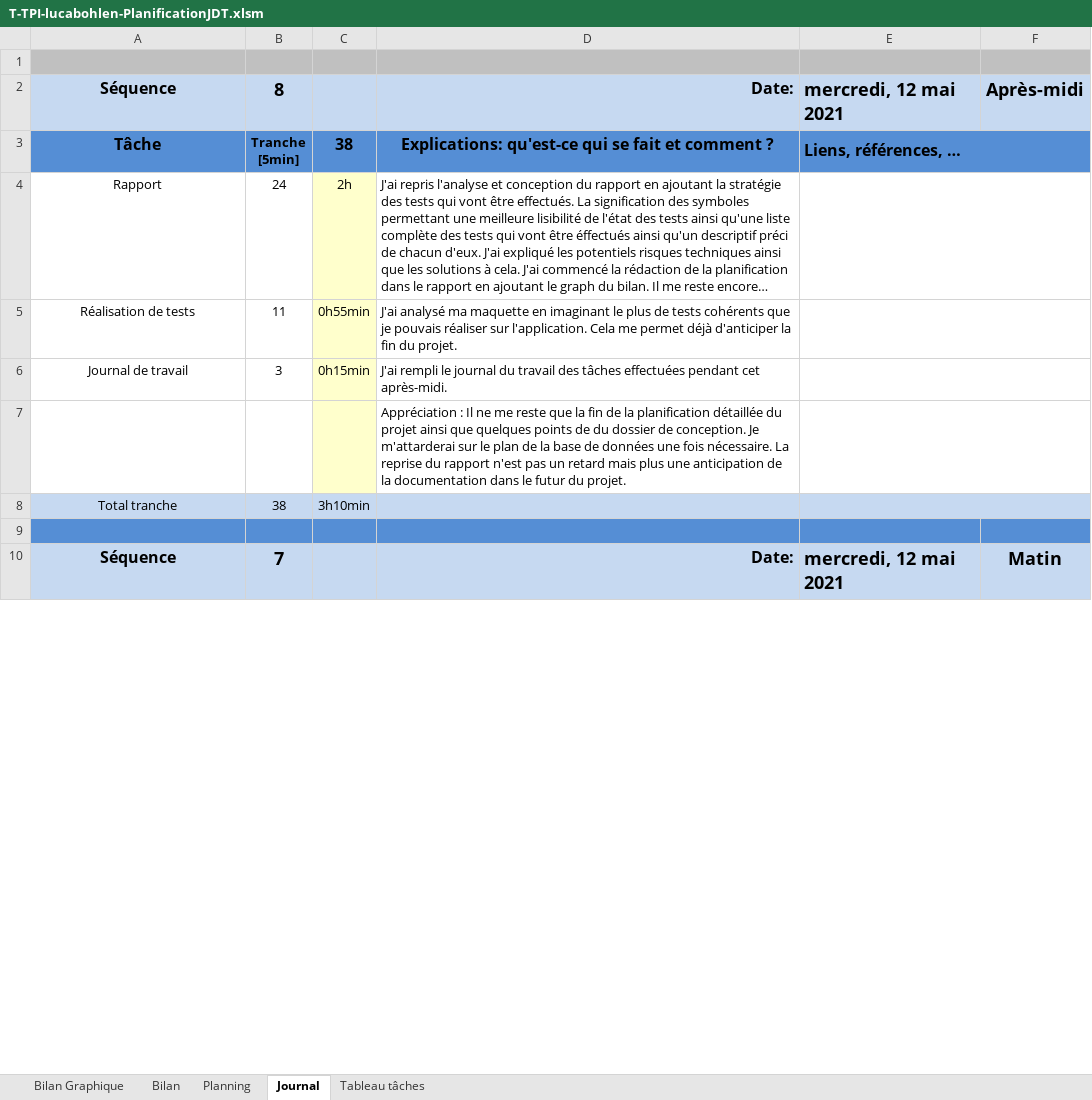
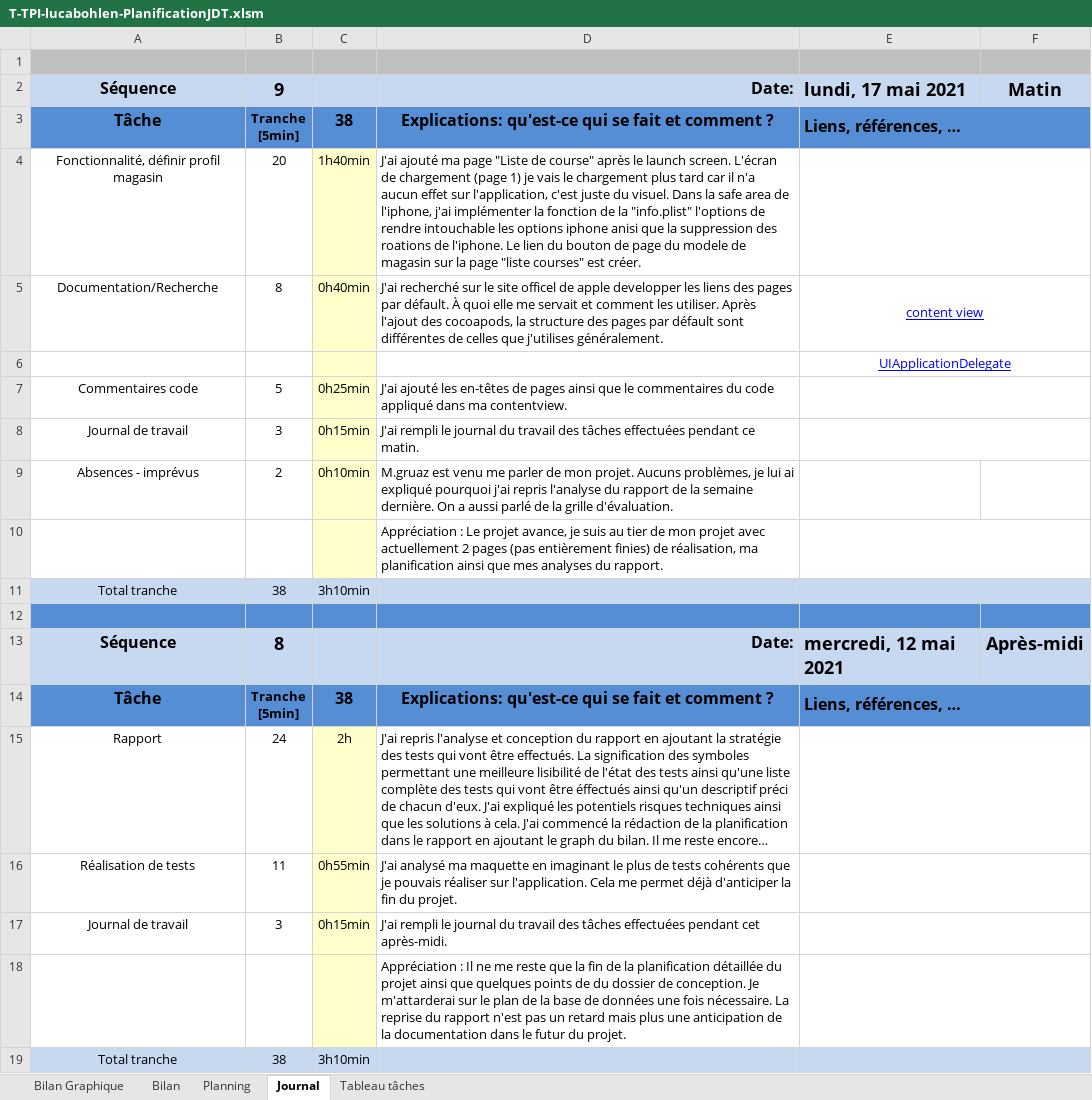
Before and after one commit to LucaBohlen/TPA-ToBuy, an Excel workbook: 1. Planification - Journal de travail/T-TPI-lucabohlen-PlanificationJDT.xlsm, sheet Journal, drawn as a sheet; only a part is shown; the shorter side is filled out with more unchanged rows; long unchanged cells end in …; values as stored, in another font and other column widths than the file's, no borders; charts and pictures and conditional formats not drawn; 1 other sheet too large or unreadable and not compared; ↵ is a line break in a cell; the diff names each change by its address in the sheet, - before the commit and + after, or states it on an @@ line.

Commit message:
JDT + Rapport
rapport : planification détaillée
JDT : ajout JDT journalier

```diff
--- a/1. Planification - Journal de travail/T-TPI-lucabohlen-PlanificationJDT.xlsm (sheet Journal)
+++ b/1. Planification - Journal de travail/T-TPI-lucabohlen-PlanificationJDT.xlsm (sheet Journal)
+row 2: Séquence | 9 |  | Date: | lundi, 17 mai 2021 | Matin
+row 3: Tâche | Tranche ↵ [5min] | 38 | Explications: qu'est-ce qui se fait et comment ? | Liens, références, …
+row 4: Fonctionnalité, définir profil magasin | 20 | 1h40min | J'ai ajouté ma page "Liste de course" après le launch screen. L'écran de chargement (page 1) je vais le chargement plus tard car il n'a aucun effet sur l'application, c'est juste du visuel. Dans la safe area de l'iphone, j'ai implémenter la fonction de la "info.plist" l'options de rendre intouchable les options iphone anisi que la suppression des roations de l'iphone. Le lien du bouton de page du modele de magasin sur la page "liste courses" est créer.
+row 5: Documentation/Recherche | 8 | 0h40min | J'ai recherché sur le site officel de apple developper les liens des pages par défault. À quoi elle me servait et comment les utiliser. Après l'ajout des cocoapods, la structure des pages par défault sont différentes de celles que j'utilises généralement. | content view
+row 6:  |  |  |  | UIApplicationDelegate
+row 7: Commentaires code | 5 | 0h25min | J'ai ajouté les en-têtes de pages ainsi que le commentaires du code appliqué dans ma contentview.
+row 8: Journal de travail | 3 | 0h15min | J'ai rempli le journal du travail des tâches effectuées pendant ce matin.
+row 9: Absences - imprévus | 2 | 0h10min | M.gruaz est venu me parler de mon projet. Aucuns problèmes, je lui ai expliqué pourquoi j'ai repris l'analyse du rapport de la semaine dernière. On a aussi parlé de la grille d'évaluation.
+row 10:  |  |  | Appréciation : Le projet avance, je suis au tier de mon projet avec actuellement 2 pages (pas entièrement finies) de réalisation, ma planification ainsi que mes analyses du rapport.
+row 11: Total tranche | 38 | 3h10min
+row 12: (empty)
```
Also changed, not shown: sheet Bilan Graphique, charts or pictures, 3 other files.
